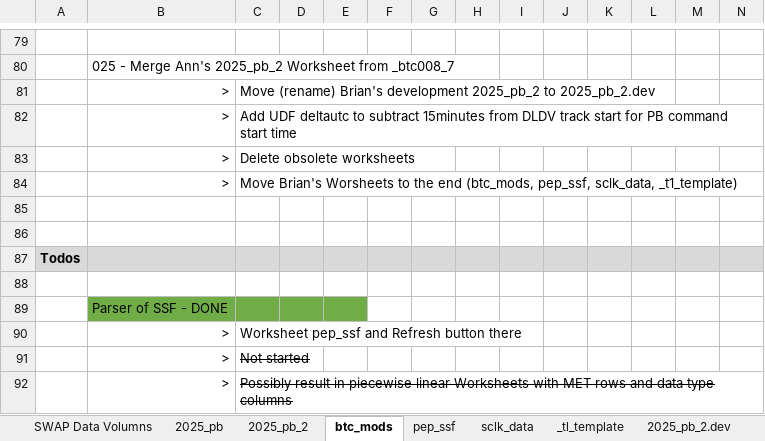
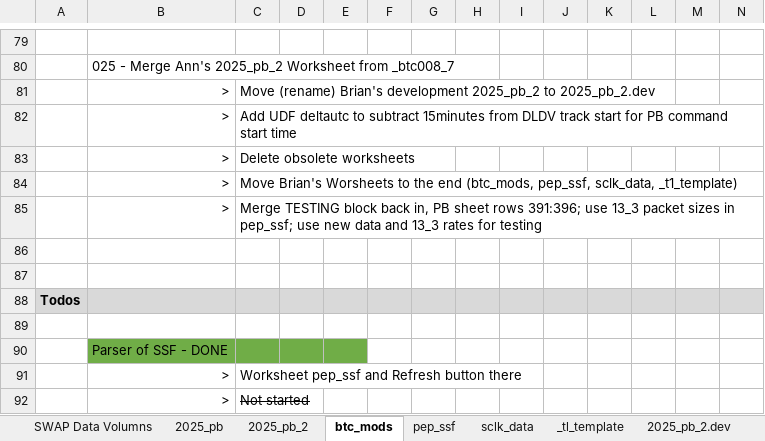
Before and after one commit to drbitboy/NH_PB, an Excel workbook: PB_eXcel/PEPSSI-Data-Volume-calculation_V36_btc025.xlsm, sheet btc_mods, drawn as a sheet; only a part is shown, gaps mark what is left out; the shorter side is filled out with more unchanged rows; values as stored, in another font and other column widths than the file's, no borders; the diff names each change by its address in the sheet, - before the commit and + after, or states it on an @@ line.

Commit message:
Update to 13_3 rates; update TESTING block, and use 13_3 rates

```diff
--- a/PB_eXcel/PEPSSI-Data-Volume-calculation_V36_btc025.xlsm (sheet btc_mods)
+++ b/PB_eXcel/PEPSSI-Data-Volume-calculation_V36_btc025.xlsm (sheet btc_mods)
+row 85:  | > | Merge TESTING block back in, PB sheet rows 391:396; use 13_3 packet sizes in pep_ssf; use new data and 13_3 rates for testing
```
Also changed, not shown: sheet pep_ssf, sheet 2025_pb_2, charts or pictures.
